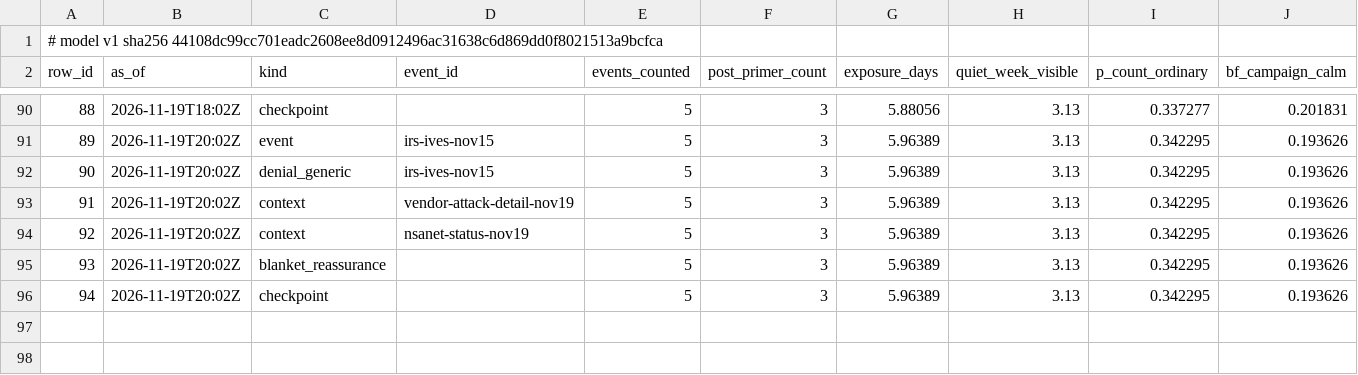
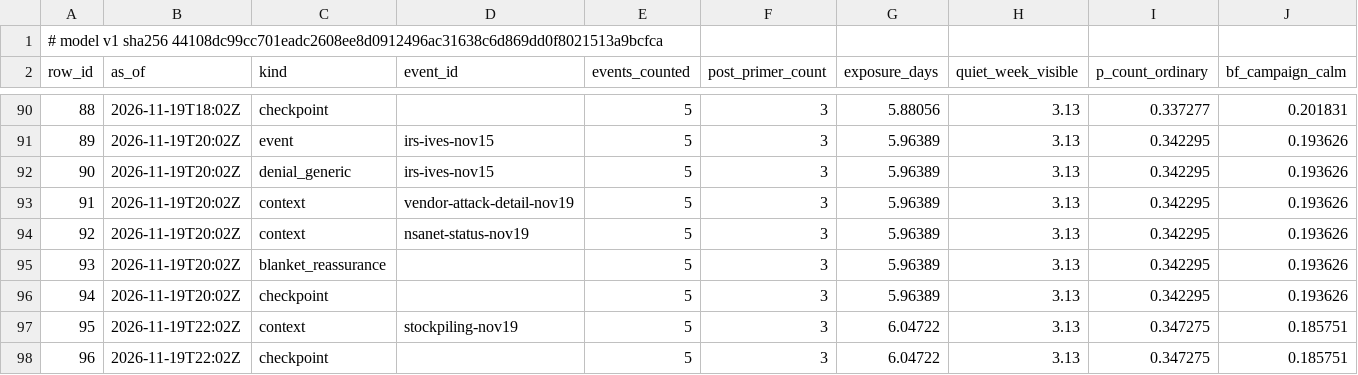
Before and after one commit to shumow/fridaythe13th-cyberattack-or-clusterfuck, a CSV file: output/series-v1.csv, drawn as a sheet; only a part is shown, gaps mark what is left out; rows hold the shown columns only; the diff names each change by its address in the sheet, - before the commit and + after, or states it on an @@ line.

```diff
--- a/output/series-v1.csv
+++ b/output/series-v1.csv
+row 97: 95 | 2026-11-19T22:02Z | context | stockpiling-nov19 | 5 | 3 | 6.04722 | 3.13 | 0.347275 | 0.185751
+row 98: 96 | 2026-11-19T22:02Z | checkpoint |  | 5 | 3 | 6.04722 | 3.13 | 0.347275 | 0.185751
```
Also changed, not shown: log/log.csv, output/events-v1.csv, 3 other files.
